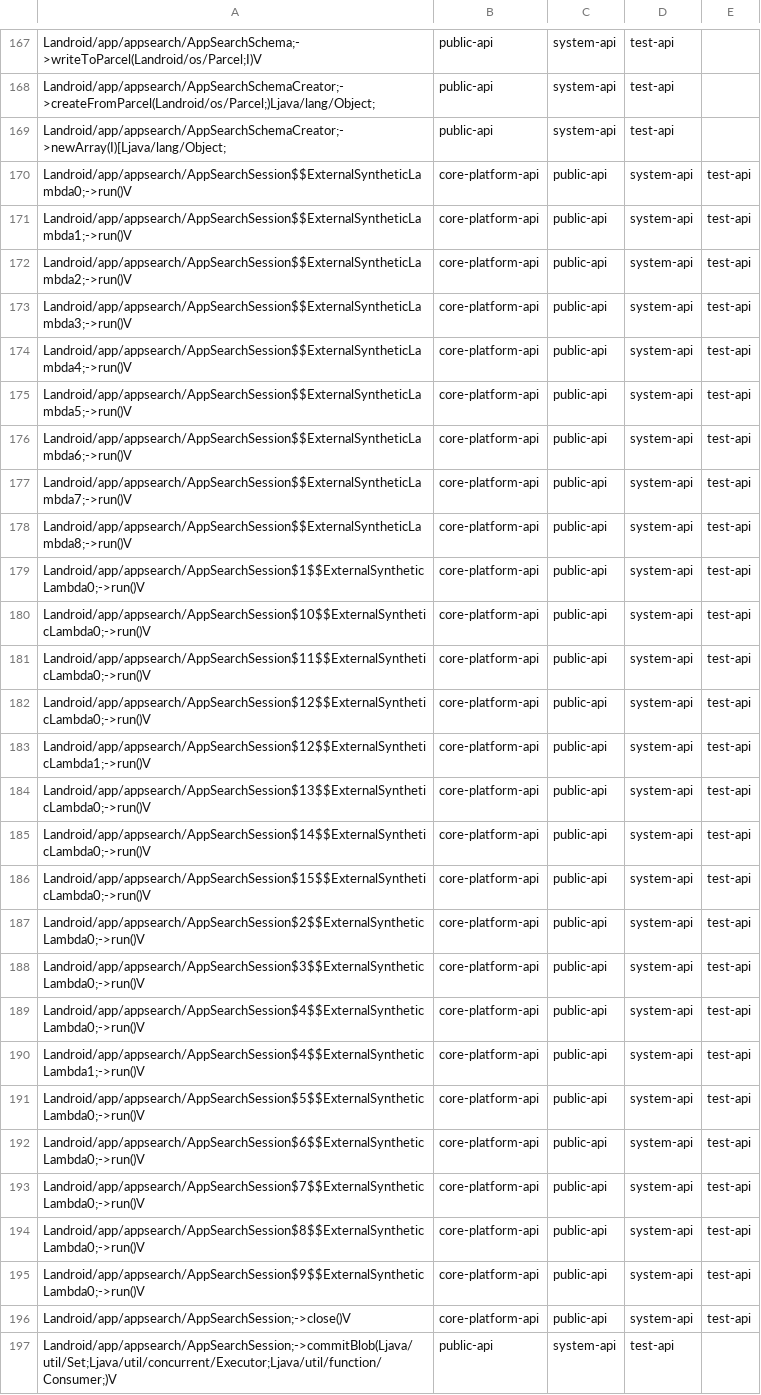
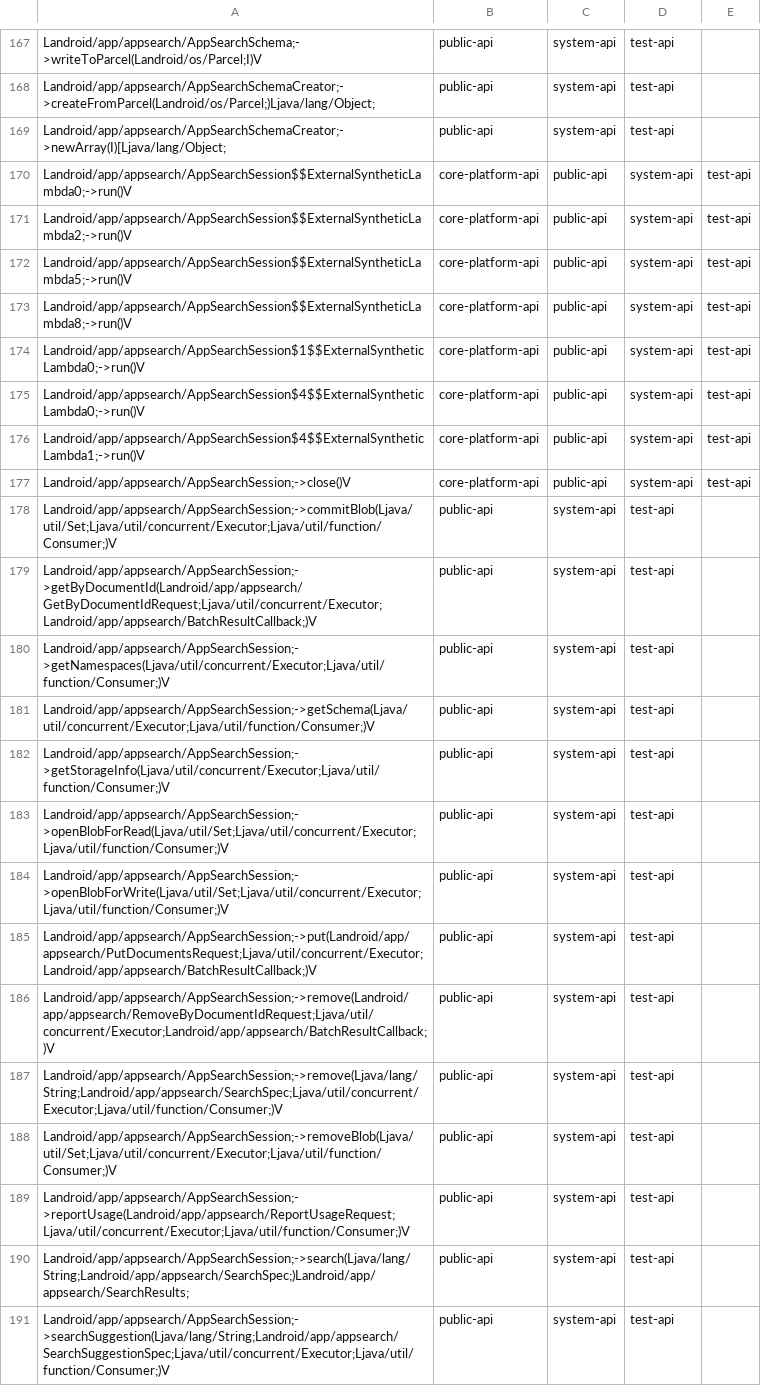
Before and after one commit to CodeLinaro-mirror/la_platform_prebuilts_module_sdk_AppSearch, a CSV file: current/hiddenapi/filtered-stub-flags.csv, drawn as a sheet; only a part is shown, gaps mark what is left out; the shorter side is filled out with more unchanged rows; the diff covers the shown part only.

```diff
--- a/current/hiddenapi/filtered-stub-flags.csv
+++ b/current/hiddenapi/filtered-stub-flags.csv
@@ -170,27 +170,8 @@ Landroid/app/appsearch/AppSearchSchemaCreator;->newArray(I)[Ljava/lang/Object;,p
 Landroid/app/appsearch/AppSearchSession$$ExternalSyntheticLambda0;->run()V,core-platform-api,public-api,system-api,test-api
-Landroid/app/appsearch/AppSearchSession$$ExternalSyntheticLambda1;->run()V,core-platform-api,public-api,system-api,test-api
 Landroid/app/appsearch/AppSearchSession$$ExternalSyntheticLambda2;->run()V,core-platform-api,public-api,system-api,test-api
-Landroid/app/appsearch/AppSearchSession$$ExternalSyntheticLambda3;->run()V,core-platform-api,public-api,system-api,test-api
-Landroid/app/appsearch/AppSearchSession$$ExternalSyntheticLambda4;->run()V,core-platform-api,public-api,system-api,test-api
 Landroid/app/appsearch/AppSearchSession$$ExternalSyntheticLambda5;->run()V,core-platform-api,public-api,system-api,test-api
-Landroid/app/appsearch/AppSearchSession$$ExternalSyntheticLambda6;->run()V,core-platform-api,public-api,system-api,test-api
-Landroid/app/appsearch/AppSearchSession$$ExternalSyntheticLambda7;->run()V,core-platform-api,public-api,system-api,test-api
 Landroid/app/appsearch/AppSearchSession$$ExternalSyntheticLambda8;->run()V,core-platform-api,public-api,system-api,test-api
 Landroid/app/appsearch/AppSearchSession$1$$ExternalSyntheticLambda0;->run()V,core-platform-api,public-api,system-api,test-api
-Landroid/app/appsearch/AppSearchSession$10$$ExternalSyntheticLambda0;->run()V,core-platform-api,public-api,system-api,test-api
-Landroid/app/appsearch/AppSearchSession$11$$ExternalSyntheticLambda0;->run()V,core-platform-api,public-api,system-api,test-api
-Landroid/app/appsearch/AppSearchSession$12$$ExternalSyntheticLambda0;->run()V,core-platform-api,public-api,system-api,test-api
-Landroid/app/appsearch/AppSearchSession$12$$ExternalSyntheticLambda1;->run()V,core-platform-api,public-api,system-api,test-api
-Landroid/app/appsearch/AppSearchSession$13$$ExternalSyntheticLambda0;->run()V,core-platform-api,public-api,system-api,test-api
-Landroid/app/appsearch/AppSearchSession$14$$ExternalSyntheticLambda0;->run()V,core-platform-api,public-api,system-api,test-api
-Landroid/app/appsearch/AppSearchSession$15$$ExternalSyntheticLambda0;->run()V,core-platform-api,public-api,system-api,test-api
-Landroid/app/appsearch/AppSearchSession$2$$ExternalSyntheticLambda0;->run()V,core-platform-api,public-api,system-api,test-api
-Landroid/app/appsearch/AppSearchSession$3$$ExternalSyntheticLambda0;->run()V,core-platform-api,public-api,system-api,test-api
 Landroid/app/appsearch/AppSearchSession$4$$ExternalSyntheticLambda0;->run()V,core-platform-api,public-api,system-api,test-api
 Landroid/app/appsearch/AppSearchSession$4$$ExternalSyntheticLambda1;->run()V,core-platform-api,public-api,system-api,test-api
-Landroid/app/appsearch/AppSearchSession$5$$ExternalSyntheticLambda0;->run()V,core-platform-api,public-api,system-api,test-api
-Landroid/app/appsearch/AppSearchSession$6$$ExternalSyntheticLambda0;->run()V,core-platform-api,public-api,system-api,test-api
-Landroid/app/appsearch/AppSearchSession$7$$ExternalSyntheticLambda0;->run()V,core-platform-api,public-api,system-api,test-api
-Landroid/app/appsearch/AppSearchSession$8$$ExternalSyntheticLambda0;->run()V,core-platform-api,public-api,system-api,test-api
-Landroid/app/appsearch/AppSearchSession$9$$ExternalSyntheticLambda0;->run()V,core-platform-api,public-api,system-api,test-api
 Landroid/app/appsearch/AppSearchSession;->close()V,core-platform-api,public-api,system-api,test-api
```
Also changed, not shown: 6 removed rows elsewhere in this file, current/hiddenapi/filtered-flags.csv, 1 other file.
